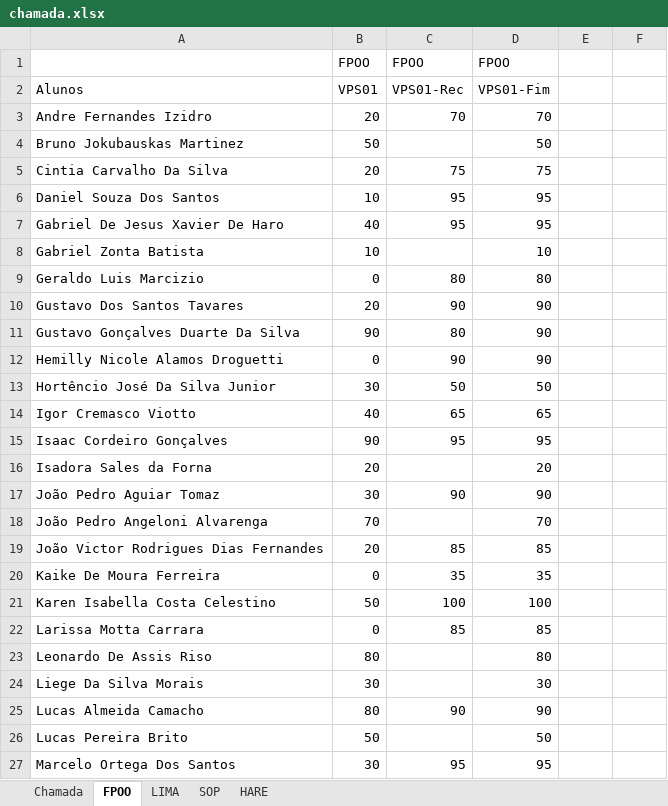
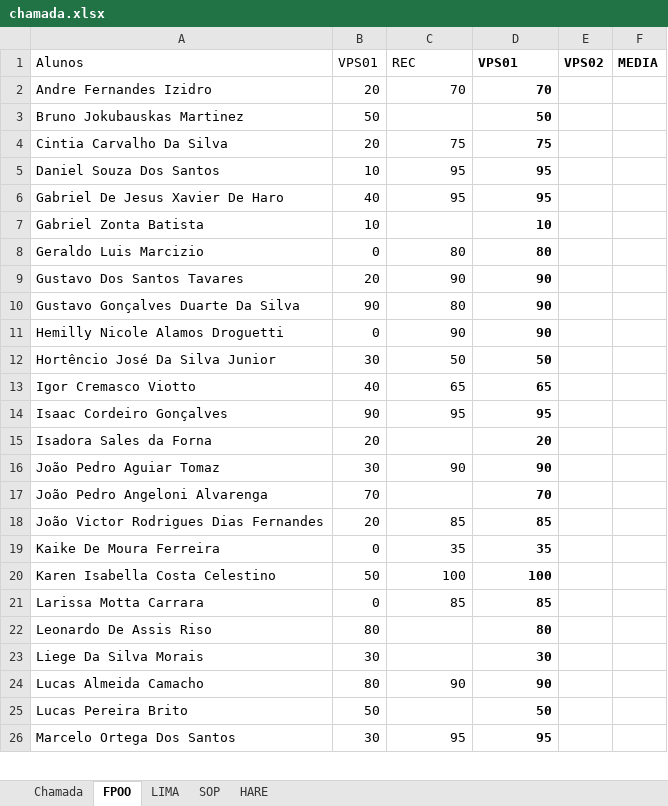
Before and after one commit to wellifabio/senai2022, an Excel workbook: 1des/chamada.xlsx, sheet FPOO, drawn as a sheet; only a part is shown; values as stored, in another font and other column widths than the file's, no borders; conditional formats not drawn; removed rows and columns are numbered as before the commit, all else as after; the diff covers the shown part only; the diff names each change by its address in the sheet, - before the commit and + after, or states it on an @@ line.

```diff
--- a/1des/chamada.xlsx (sheet FPOO)
+++ b/1des/chamada.xlsx (sheet FPOO)
-row 1:  | FPOO | FPOO | FPOO
-C1: VPS01-Rec
+C1: REC
-D1: VPS01-Fim
+D1: VPS01
-D1:D26 bold: off
+D1:D26 bold: on
-E1: (empty)
+E1: VPS02
-F1: (empty)
+F1: MEDIA
```
Also changed, not shown: cell formats elsewhere in this sheet, sheet HARE, sheet LIMA, 3 other files.
